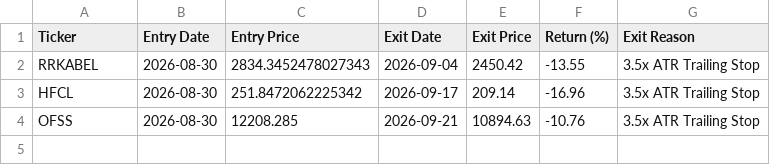
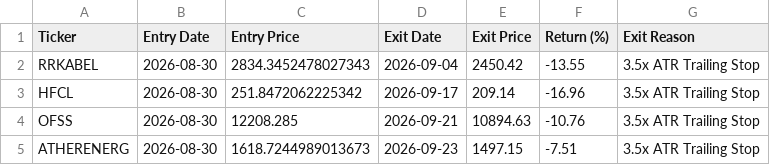
Before and after one commit to shirapthinj/quant_momentum_52w, a CSV file: trade_log.csv, drawn as a sheet; the diff names each change by its address in the sheet, - before the commit and + after, or states it on an @@ line.

```diff
--- a/trade_log.csv
+++ b/trade_log.csv
+row 5: ATHERENERG | 2026-08-30 | 1618.7244989013673 | 2026-09-23 | 1497.15 | -7.51 | 3.5x ATR Trailing Stop
```
Also changed, not shown: current_holdings.csv, performance_history.csv, 1 other file.
